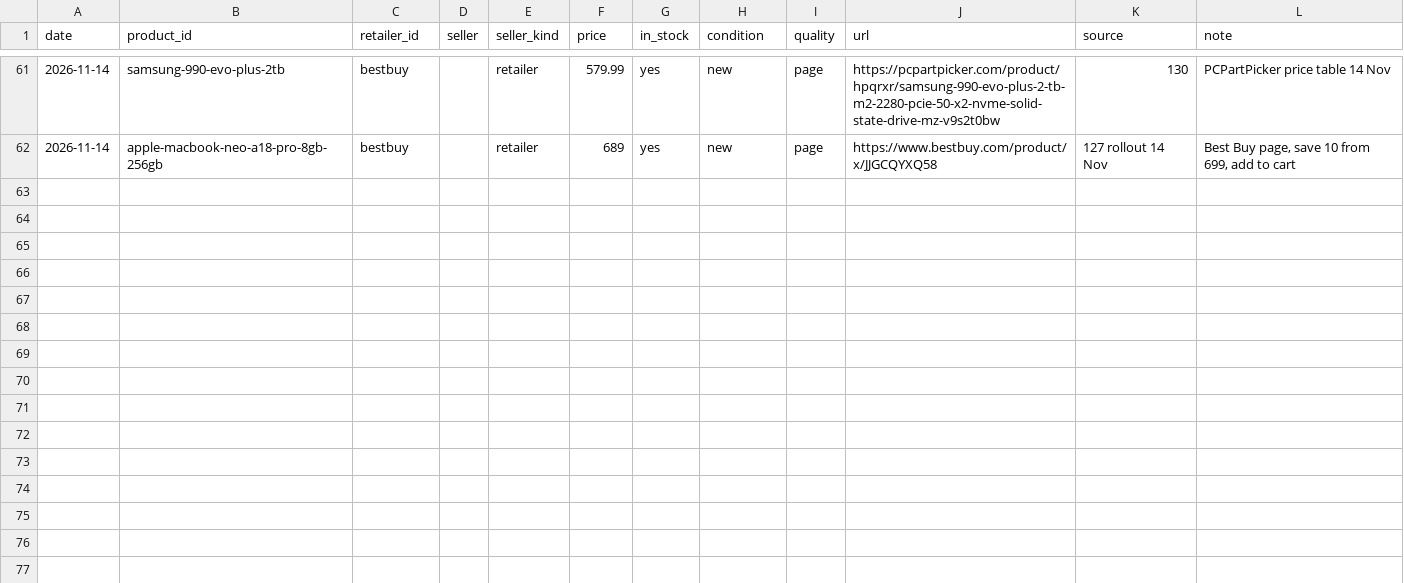
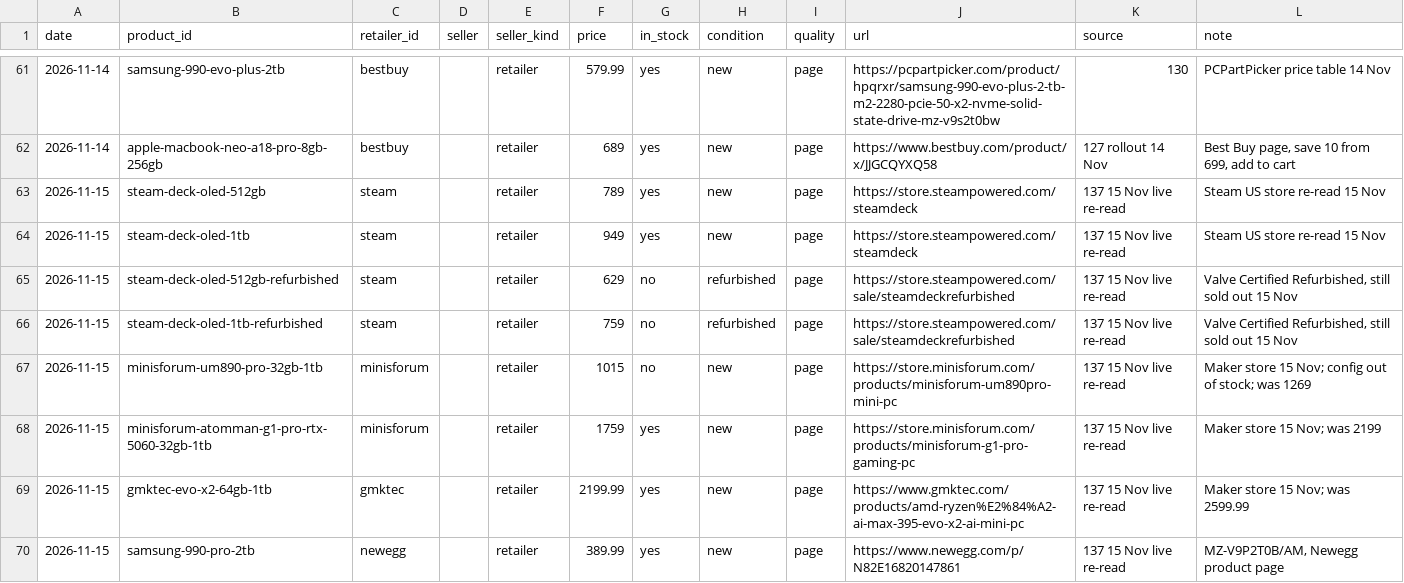
Before and after one commit to Dinho321/dinho-price-tracker, a CSV file: price-box/data/observations.csv, drawn as a sheet; only a part is shown, gaps mark what is left out; the diff covers the shown part only; the diff names each change by its address in the sheet, - before the commit and + after, or states it on an @@ line.

```diff
--- a/price-box/data/observations.csv
+++ b/price-box/data/observations.csv
+row 63: 2026-11-15 | steam-deck-oled-512gb | steam |  | retailer | 789 | yes | new | page | https://store.steampowered.com/steamdeck | 137 15 Nov live re-read | Steam US store re-read 15 Nov
+row 64: 2026-11-15 | steam-deck-oled-1tb | steam |  | retailer | 949 | yes | new | page | https://store.steampowered.com/steamdeck | 137 15 Nov live re-read | Steam US store re-read 15 Nov
+row 65: 2026-11-15 | steam-deck-oled-512gb-refurbished | steam |  | retailer | 629 | no | refurbished | page | https://store.steampowered.com/sale/steamdeckrefurbished | 137 15 Nov live re-read | Valve Certified Refurbished, still sold out 15 Nov
+row 66: 2026-11-15 | steam-deck-oled-1tb-refurbished | steam |  | retailer | 759 | no | refurbished | page | https://store.steampowered.com/sale/steamdeckrefurbished | 137 15 Nov live re-read | Valve Certified Refurbished, still sold out 15 Nov
+row 67: 2026-11-15 | minisforum-um890-pro-32gb-1tb | minisforum |  | retailer | 1015 | no | new | page | https://store.minisforum.com/products/minisforum-um890pro-mini-pc | 137 15 Nov live re-read | Maker store 15 Nov; config out of stock; was 1269
+row 68: 2026-11-15 | minisforum-atomman-g1-pro-rtx-5060-32gb-1tb | minisforum |  | retailer | 1759 | yes | new | page | https://store.minisforum.com/products/minisforum-g1-pro-gaming-pc | 137 15 Nov live re-read | Maker store 15 Nov; was 2199
+row 69: 2026-11-15 | gmktec-evo-x2-64gb-1tb | gmktec |  | retailer | 2199.99 | yes | new | page | https://www.gmktec.com/products/amd-ryzen%E2%84%A2-ai-max-395-evo-x2-ai-mini-pc | 137 15 Nov live re-read | Maker store 15 Nov; was 2599.99
+row 70: 2026-11-15 | samsung-990-pro-2tb | newegg |  | retailer | 389.99 | yes | new | page | https://www.newegg.com/p/N82E16820147861 | 137 15 Nov live re-read | MZ-V9P2T0B/AM, Newegg product page
```
Also changed, not shown: 8 added rows elsewhere in this file, 2 other files.
